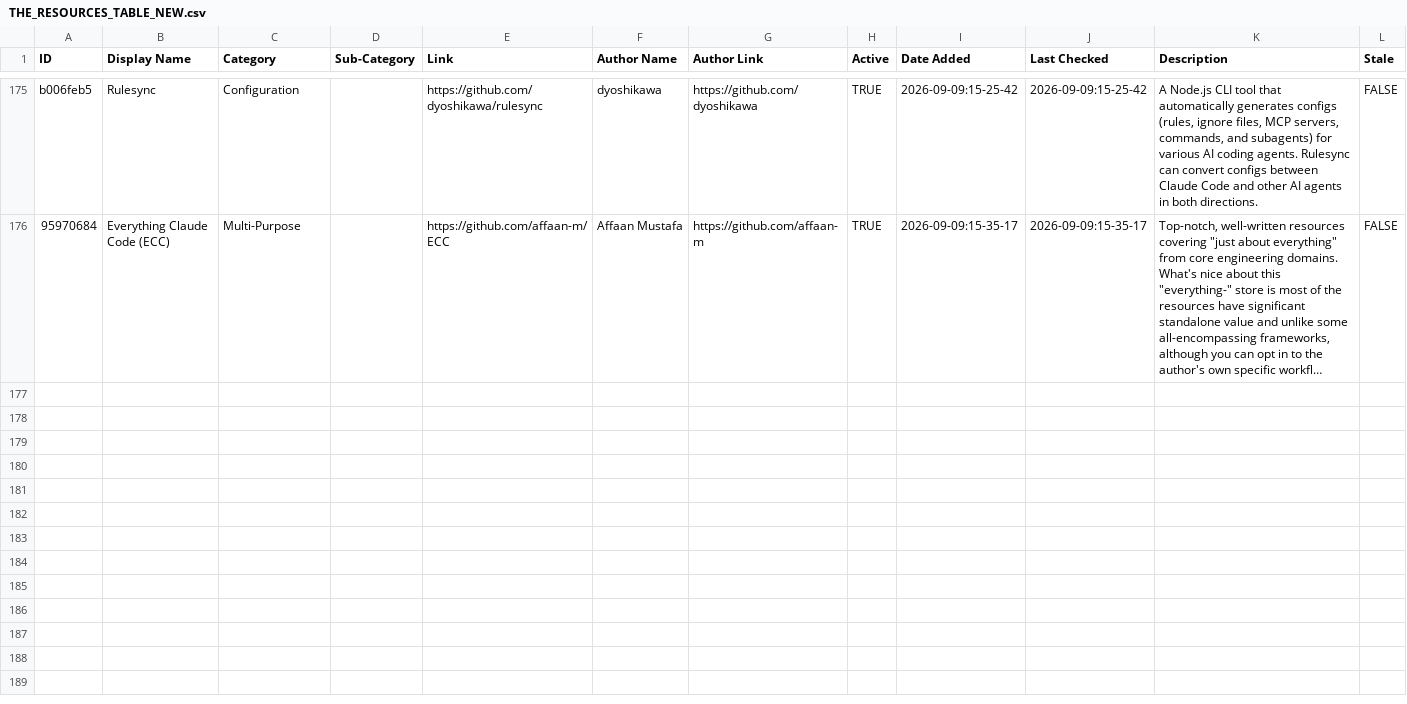
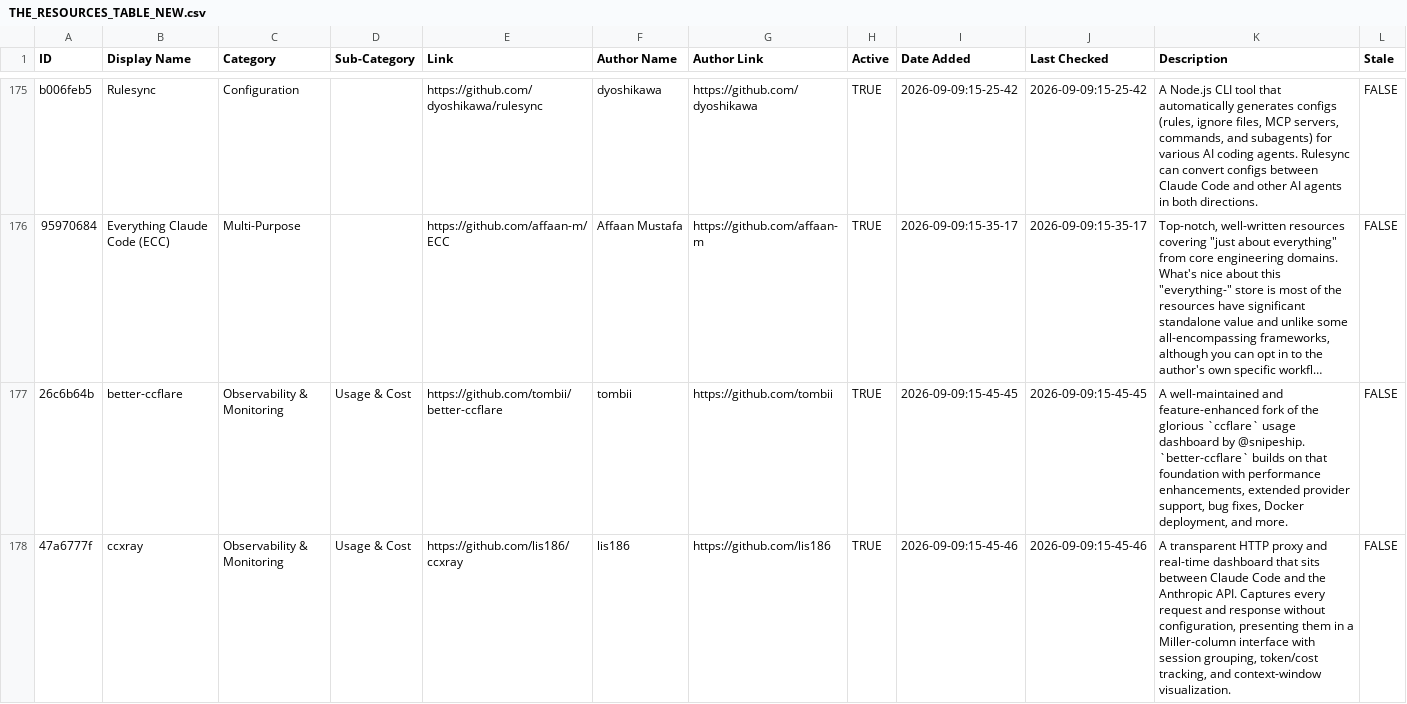
Before and after one commit to hesreallyhim/awesome-claude-code, a CSV file: THE_RESOURCES_TABLE_NEW.csv, drawn as a sheet; only a part is shown, gaps mark what is left out; long unchanged cells end in …; the diff names each change by its address in the sheet, - before the commit and + after, or states it on an @@ line.

```diff
--- a/THE_RESOURCES_TABLE_NEW.csv
+++ b/THE_RESOURCES_TABLE_NEW.csv
+row 177: 26c6b64b | better-ccflare | Observability & Monitoring | Usage & Cost | https://github.com/tombii/better-ccflare | tombii | https://github.com/tombii | TRUE | 2026-09-09:15-45-45 | 2026-09-09:15-45-45 | A well-maintained and feature-enhanced fork of the glorious `ccflare` usage dashboard by @snipeship. `better-ccflare` builds on that foundation with performance enhancements, extended provider support, bug fixes, Docker deployment, and more. | FALSE
+row 178: 47a6777f | ccxray | Observability & Monitoring | Usage & Cost | https://github.com/lis186/ccxray | lis186 | https://github.com/lis186 | TRUE | 2026-09-09:15-45-46 | 2026-09-09:15-45-46 | A transparent HTTP proxy and real-time dashboard that sits between Claude Code and the Anthropic API. Captures every request and response without configuration, presenting them in a Miller-column interface with session grouping, token/cost tracking, and context-window visualization. | FALSE
```
Also changed, not shown: 3 other files.
